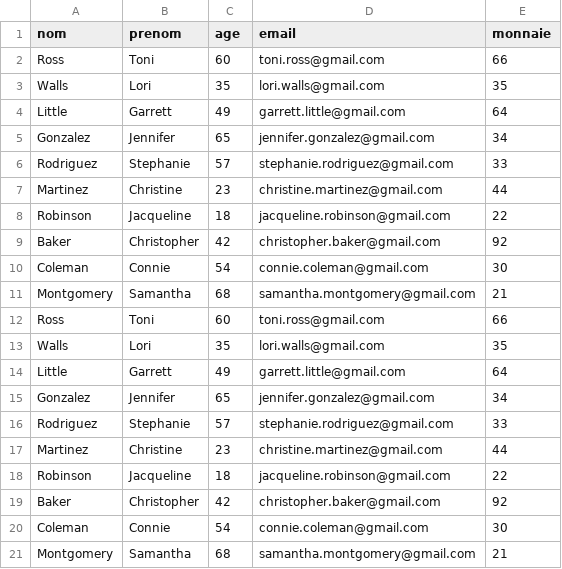
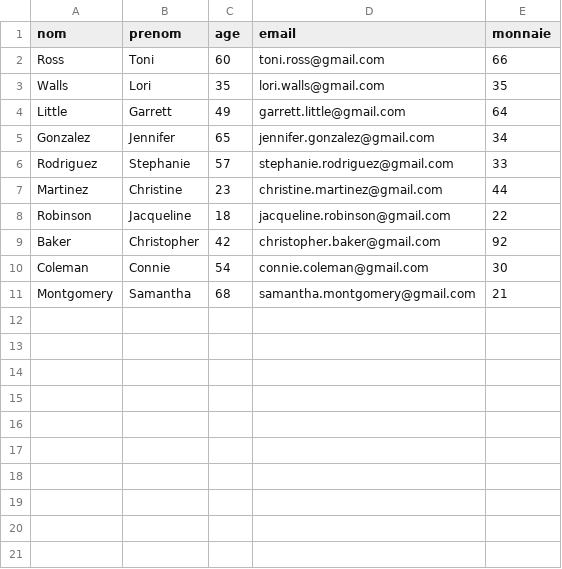
Before and after one commit to Cocancels/pfe-chartsv, a CSV file: src/test.csv, drawn as a sheet; the diff names each change by its address in the sheet, - before the commit and + after, or states it on an @@ line.

```diff
--- a/src/test.csv
+++ b/src/test.csv
-row 12: Ross | Toni | 60 | toni.ross@gmail.com | 66
-row 13: Walls | Lori | 35 | lori.walls@gmail.com | 35
-row 14: Little | Garrett | 49 | garrett.little@gmail.com | 64
-row 15: Gonzalez | Jennifer | 65 | jennifer.gonzalez@gmail.com | 34
-row 16: Rodriguez | Stephanie | 57 | stephanie.rodriguez@gmail.com | 33
-row 17: Martinez | Christine | 23 | christine.martinez@gmail.com | 44
-row 18: Robinson | Jacqueline | 18 | jacqueline.robinson@gmail.com | 22
-row 19: Baker | Christopher | 42 | christopher.baker@gmail.com | 92
-row 20: Coleman | Connie | 54 | connie.coleman@gmail.com | 30
-row 21: Montgomery | Samantha | 68 | samantha.montgomery@gmail.com | 21
```
Also changed, not shown: 2 other files.
